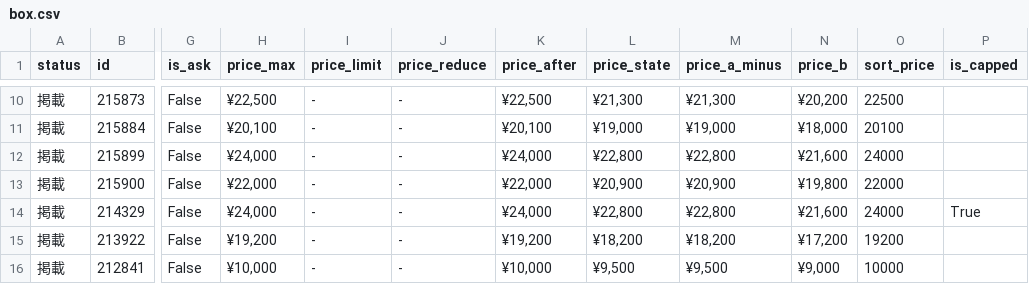
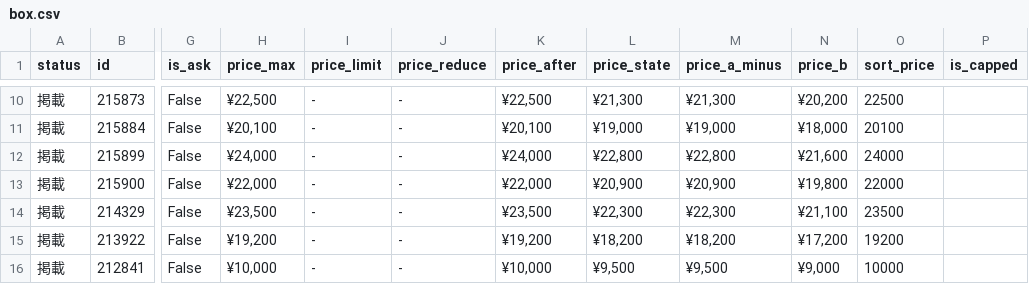
Before and after one commit to hegelgelda/tk-auto-program, a CSV file: data/box.csv, drawn as a sheet; only a part is shown, gaps mark what is left out; the diff covers the shown part only; the diff names each change by its address in the sheet, - before the commit and + after, or states it on an @@ line.

```diff
--- a/data/box.csv
+++ b/data/box.csv
-H14 (price_max): ¥24,000
+H14 (price_max): ¥23,500
-K14 (price_after): ¥24,000
+K14 (price_after): ¥23,500
-L14 (price_state): ¥22,800
+L14 (price_state): ¥22,300
-M14 (price_a_minus): ¥22,800
+M14 (price_a_minus): ¥22,300
-N14 (price_b): ¥21,600
+N14 (price_b): ¥21,100
-O14 (sort_price): 24000
+O14 (sort_price): 23500
-P14 (is_capped): True
+P14 (is_capped): (empty)
```
Also changed, not shown: 1 added row and 26 edited cells elsewhere in this file, data/box_changes.csv, data/sotai.csv, 1 other file.
